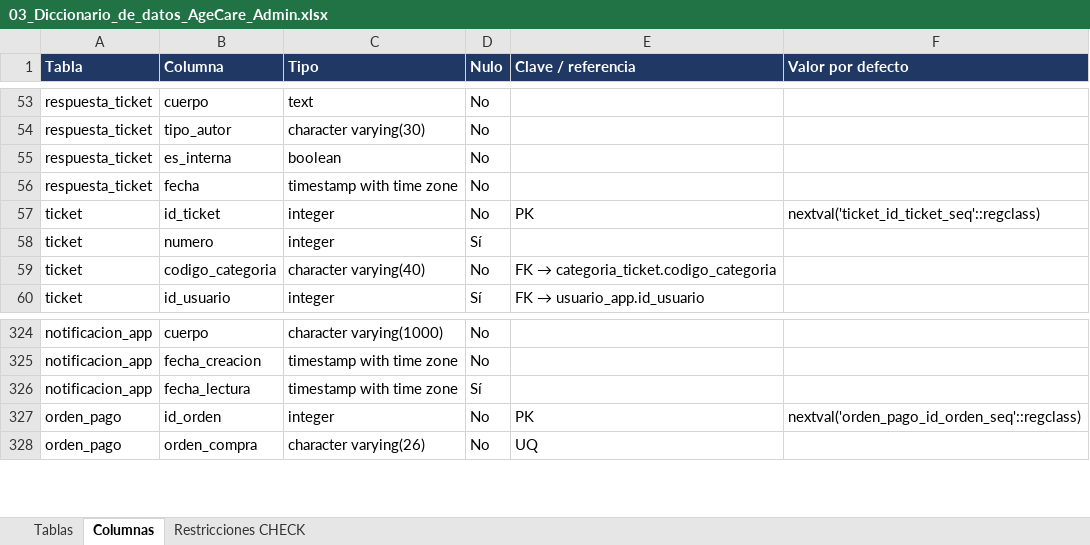
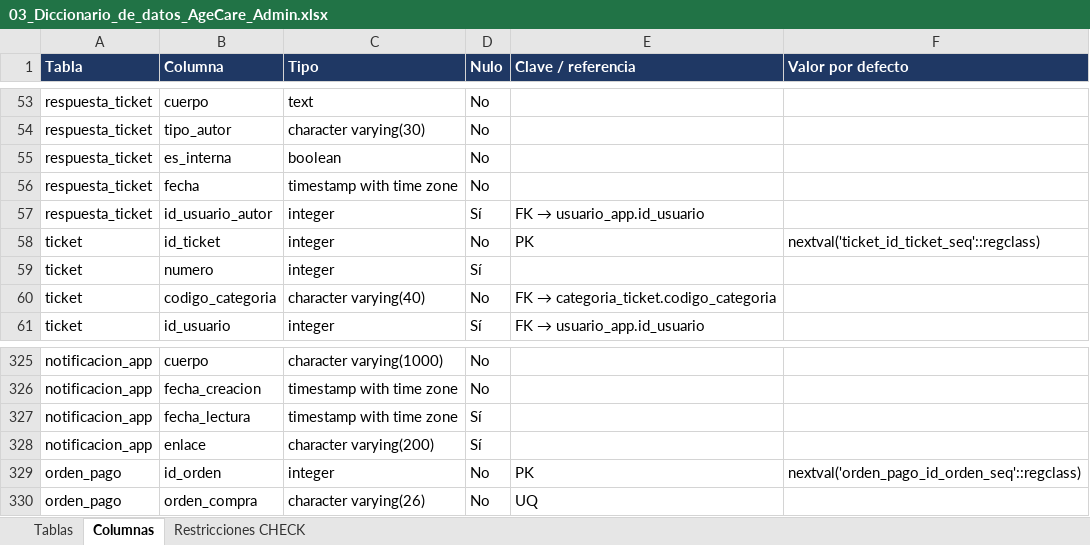
Before and after one commit to ignacio1343/AgeCare-Administracion-Equipo-8-, an Excel workbook: agecare-admin/database/03_Diccionario_de_datos_AgeCare_Admin.xlsx, sheet Columnas, drawn as a sheet; only a part is shown, gaps mark what is left out; values as stored, in another font and other column widths than the file's, no borders; the diff names each change by its address in the sheet, - before the commit and + after, or states it on an @@ line.

```diff
--- a/agecare-admin/database/03_Diccionario_de_datos_AgeCare_Admin.xlsx (sheet Columnas)
+++ b/agecare-admin/database/03_Diccionario_de_datos_AgeCare_Admin.xlsx (sheet Columnas)
+row 57: respuesta_ticket | id_usuario_autor | integer | Sí | FK → usuario_app.id_usuario
+row 328: notificacion_app | enlace | character varying(200) | Sí
```
Also changed, not shown: sheet Tablas, sheet Restricciones CHECK, 26 other files.
